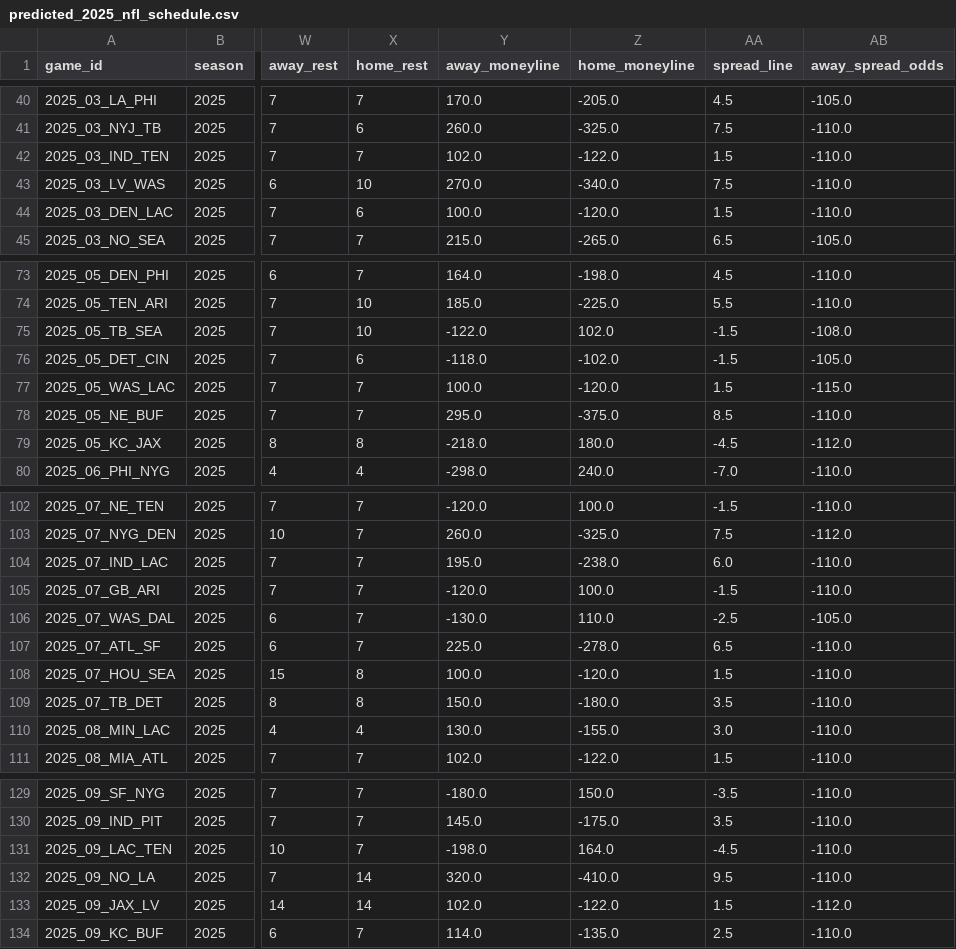
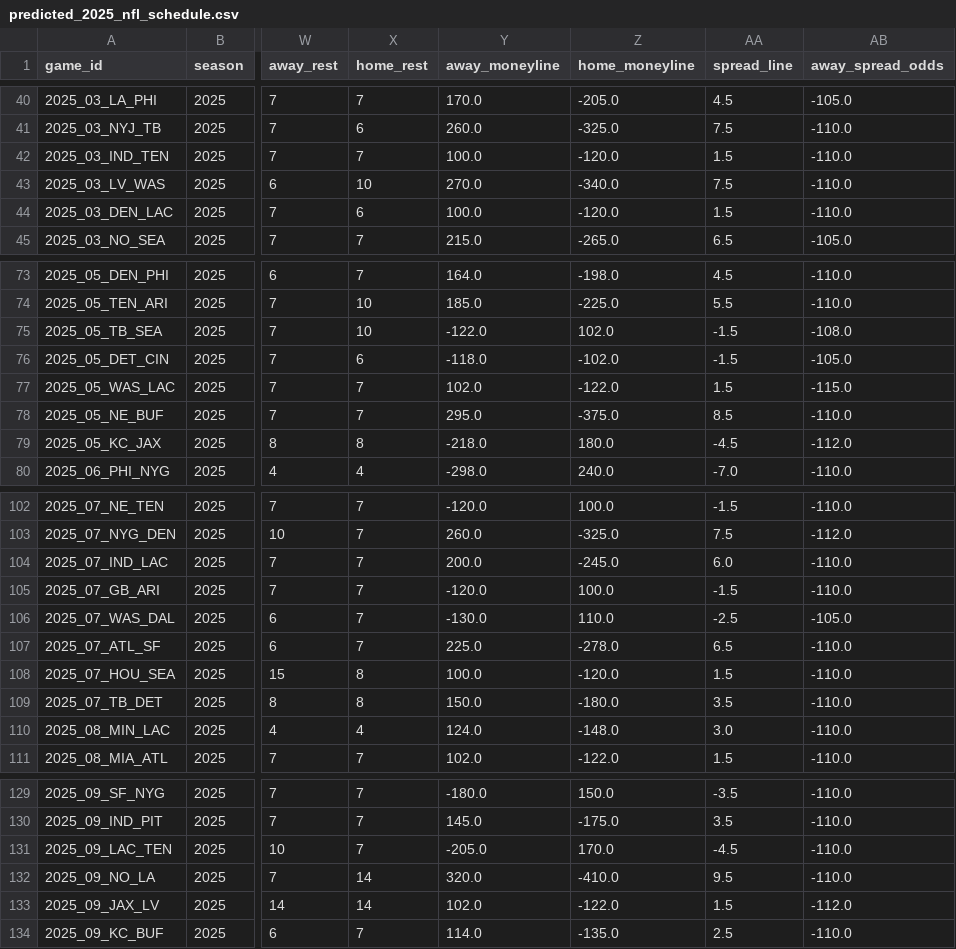
Before and after one commit to codewgarrett/NFL-SCHEDULE-PREDICTOR, a CSV file: predicted_2025_nfl_schedule.csv, drawn as a sheet; only a part is shown, gaps mark what is left out; the diff covers the shown part only; the diff names each change by its address in the sheet, - before the commit and + after, or states it on an @@ line.

Commit message:
Fixing NFL Predicted games graph

```diff
--- a/predicted_2025_nfl_schedule.csv
+++ b/predicted_2025_nfl_schedule.csv
-Y42 (away_moneyline): 102.0
+Y42 (away_moneyline): 100.0
-Z42 (home_moneyline): -122.0
+Z42 (home_moneyline): -120.0
-Y77 (away_moneyline): 100.0
+Y77 (away_moneyline): 102.0
-Z77 (home_moneyline): -120.0
+Z77 (home_moneyline): -122.0
-Y104 (away_moneyline): 195.0
+Y104 (away_moneyline): 200.0
-Z104 (home_moneyline): -238.0
+Z104 (home_moneyline): -245.0
-Y110 (away_moneyline): 130.0
+Y110 (away_moneyline): 124.0
-Z110 (home_moneyline): -155.0
+Z110 (home_moneyline): -148.0
-Y131 (away_moneyline): -198.0
+Y131 (away_moneyline): -205.0
-Z131 (home_moneyline): 164.0
+Z131 (home_moneyline): 170.0
```
Also changed, not shown: 6 edited cells elsewhere in this file, 1 other file.
